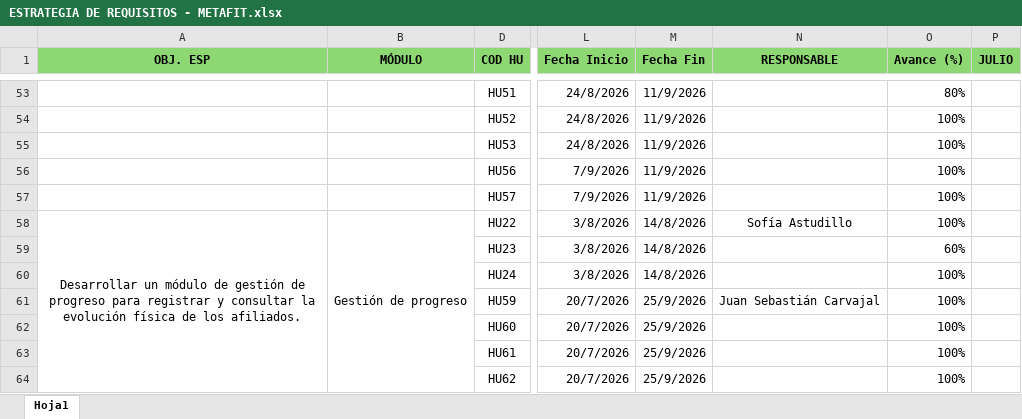
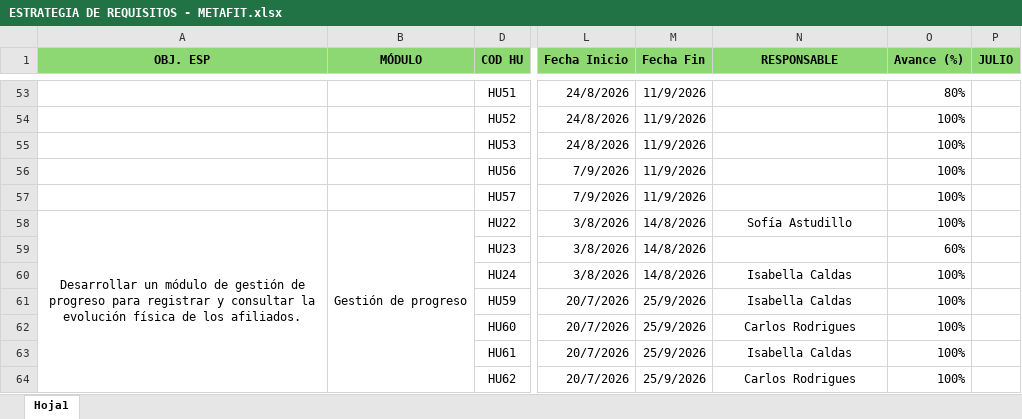
Before and after one commit to juanscarvajal04-droid/Equipo_Metafit, an Excel workbook: exceldoc/ESTRATEGIA DE REQUISITOS - METAFIT.xlsx, sheet Hoja1, drawn as a sheet; only a part is shown, gaps mark what is left out; values as stored, in another font and other column widths than the file's, no borders; charts and pictures not drawn; the diff covers the shown part only; the diff names each change by its address in the sheet, - before the commit and + after, or states it on an @@ line.

Commit message:
Más cositas

```diff
--- a/exceldoc/ESTRATEGIA DE REQUISITOS - METAFIT.xlsx (sheet Hoja1)
+++ b/exceldoc/ESTRATEGIA DE REQUISITOS - METAFIT.xlsx (sheet Hoja1)
-N60 (RESPONSABLE): (empty)
+N60 (RESPONSABLE): Isabella Caldas
-N61 (RESPONSABLE): Juan Sebastián Carvajal
+N61 (RESPONSABLE): Isabella Caldas
-N62 (RESPONSABLE): (empty)
+N62 (RESPONSABLE): Carlos Rodrigues
-N63 (RESPONSABLE): (empty)
+N63 (RESPONSABLE): Isabella Caldas
-N64 (RESPONSABLE): (empty)
+N64 (RESPONSABLE): Carlos Rodrigues
```
Also changed, not shown: 4 added rows and 7 edited cells elsewhere in this sheet, hidden cells, charts or pictures.
